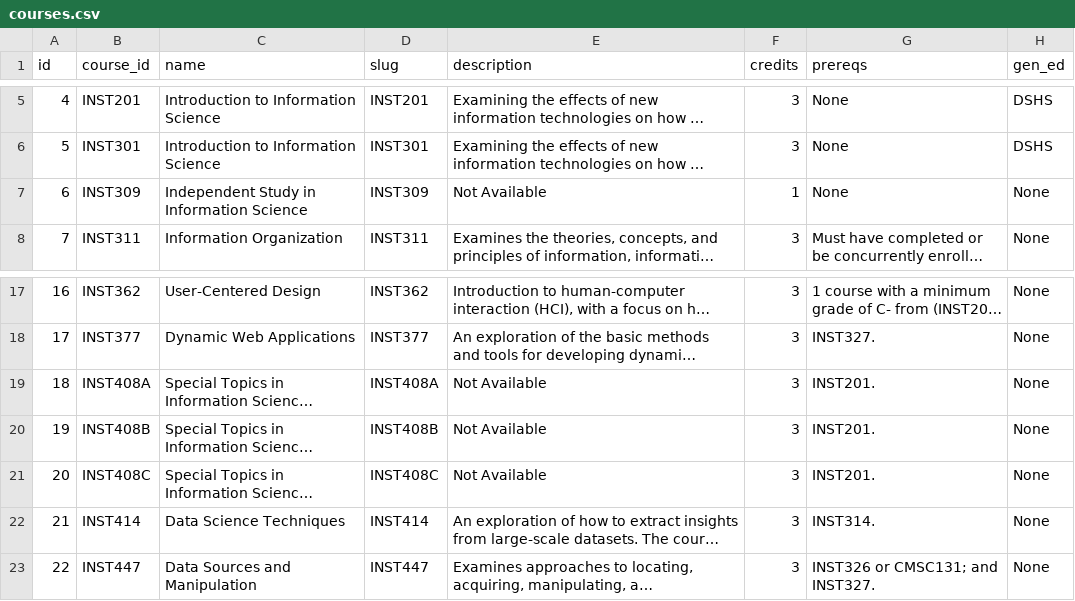
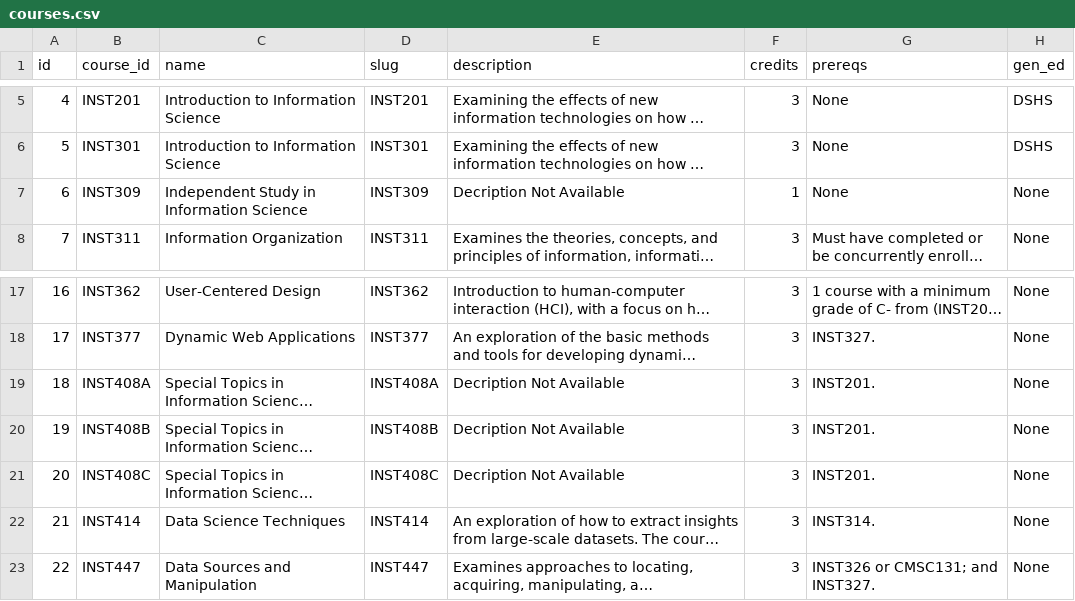
Before and after one commit to BDubon/iTerps, a CSV file: other/courses.csv, drawn as a sheet; only a part is shown, gaps mark what is left out; long unchanged cells end in …; the diff names each change by its address in the sheet, - before the commit and + after, or states it on an @@ line.

```diff
--- a/other/courses.csv
+++ b/other/courses.csv
-E7 (description): Not Available
+E7 (description): Decription Not Available
-E19:E21 (description): Not Available
+E19:E21 (description): Decription Not Available
```
Also changed, not shown: 15 other files.
